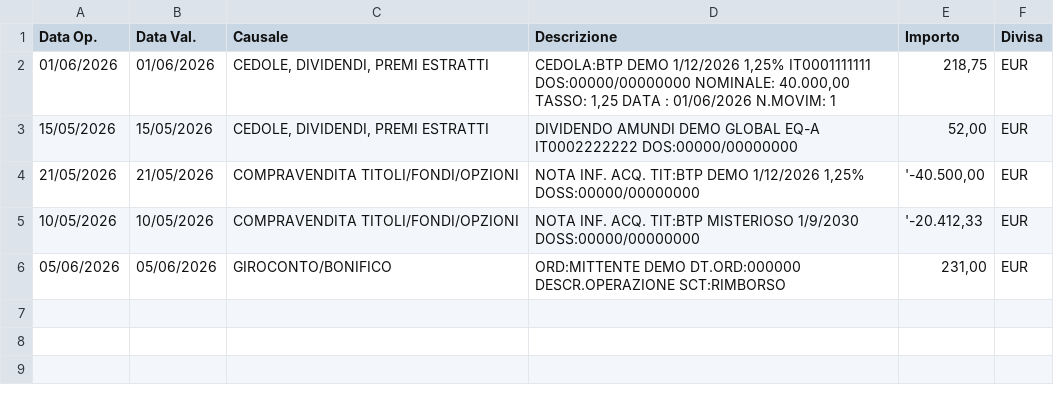
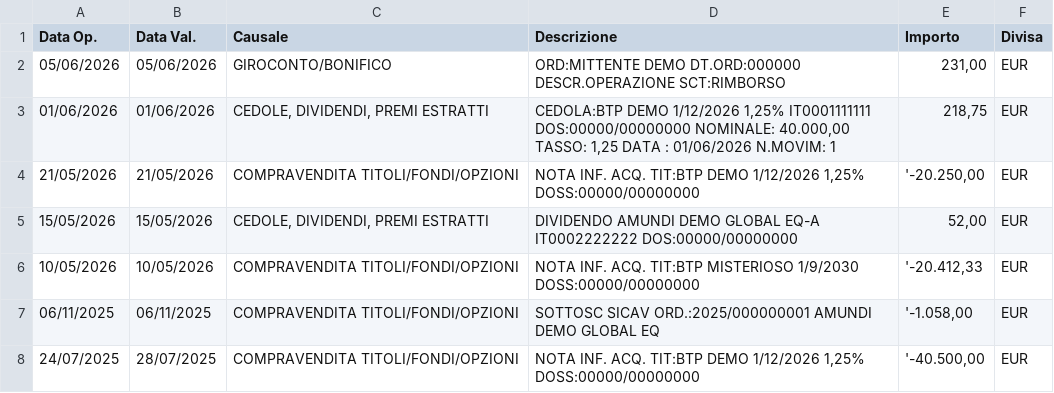
Before and after one commit to Librefolio/LibreFolio, a CSV file: frontend/e2e/assets/demo_credit_agricole_conto.csv, drawn as a sheet.

```diff
--- a/frontend/e2e/assets/demo_credit_agricole_conto.csv
+++ b/frontend/e2e/assets/demo_credit_agricole_conto.csv
@@ -1,6 +1,8 @@
 Data Op.;Data Val.;Causale;Descrizione;Importo;Divisa
+05/06/2026;05/06/2026;GIROCONTO/BONIFICO;ORD:MITTENTE DEMO DT.ORD:000000 DESCR.OPERAZIONE SCT:RIMBORSO;231,00;EUR
 01/06/2026;01/06/2026;CEDOLE, DIVIDENDI, PREMI ESTRATTI;CEDOLA:BTP DEMO 1/12/2026 1,25% IT0001111111 DOS:00000/00000000 NOMINALE: 40.000,00 TASSO: 1,25 DATA : 01/06/2026 N.MOVIM: 1;218,75;EUR
+21/05/2026;21/05/2026;COMPRAVENDITA TITOLI/FONDI/OPZIONI;NOTA INF. ACQ. TIT:BTP DEMO 1/12/2026 1,25% DOSS:00000/00000000;'-20.250,00;EUR
 15/05/2026;15/05/2026;CEDOLE, DIVIDENDI, PREMI ESTRATTI;DIVIDENDO AMUNDI DEMO GLOBAL EQ-A IT0002222222 DOS:00000/00000000;52,00;EUR
-21/05/2026;21/05/2026;COMPRAVENDITA TITOLI/FONDI/OPZIONI;NOTA INF. ACQ. TIT:BTP DEMO 1/12/2026 1,25% DOSS:00000/00000000;'-40.500,00;EUR
 10/05/2026;10/05/2026;COMPRAVENDITA TITOLI/FONDI/OPZIONI;NOTA INF. ACQ. TIT:BTP MISTERIOSO 1/9/2030 DOSS:00000/00000000;'-20.412,33;EUR
-05/06/2026;05/06/2026;GIROCONTO/BONIFICO;ORD:MITTENTE DEMO DT.ORD:000000 DESCR.OPERAZIONE SCT:RIMBORSO;231,00;EUR
+06/11/2025;06/11/2025;COMPRAVENDITA TITOLI/FONDI/OPZIONI;SOTTOSC SICAV ORD.:2025/000000001 AMUNDI DEMO GLOBAL EQ;'-1.058,00;EUR
+24/07/2025;28/07/2025;COMPRAVENDITA TITOLI/FONDI/OPZIONI;NOTA INF. ACQ. TIT:BTP DEMO 1/12/2026 1,25% DOSS:00000/00000000;'-40.500,00;EUR
```
Also changed, not shown: 36 other files.
